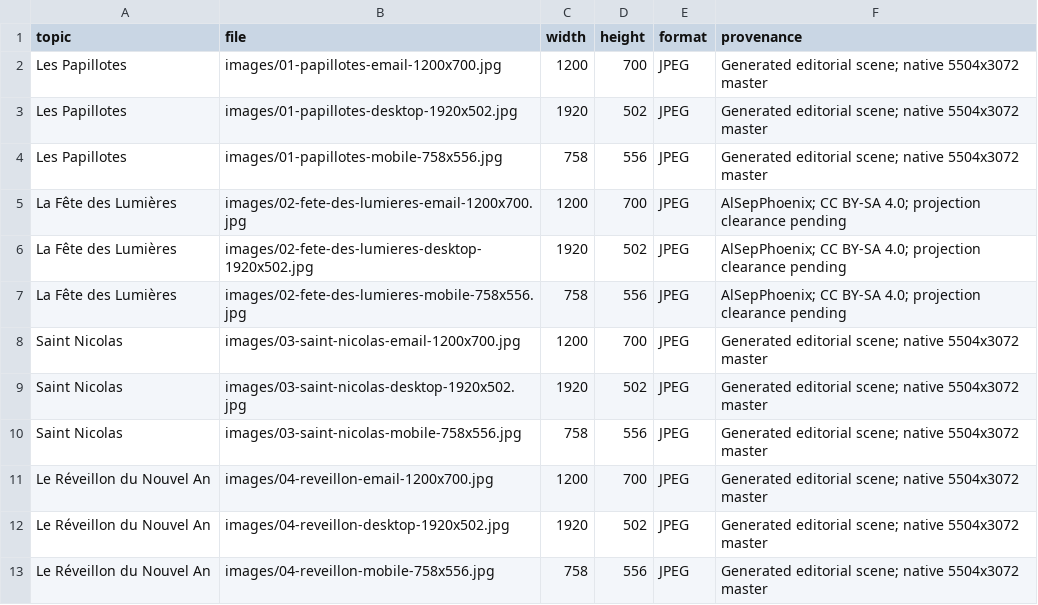
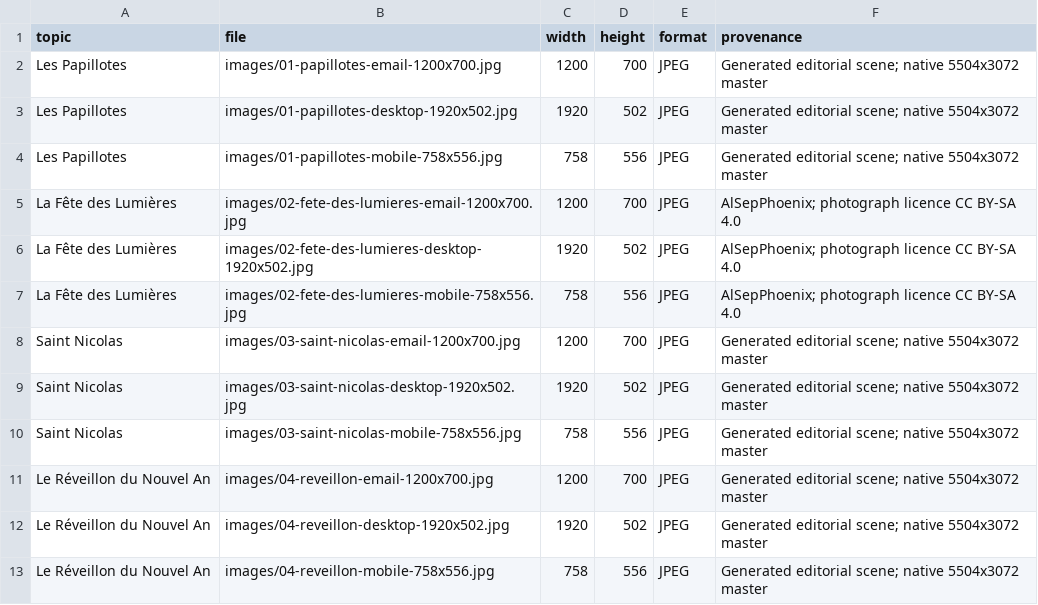
Before and after one commit to gitteromri-ux/french-atelier-acq-drip, a CSV file: holiday-emails/image-manifest.csv, drawn as a sheet.

Commit message:
Remove review banners for approved holiday publication
Co-authored-by: Perplexity <noreply@perplexity.ai>

```diff
--- a/holiday-emails/image-manifest.csv
+++ b/holiday-emails/image-manifest.csv
@@ -4,5 +4,5 @@ topic,file,width,height,format,provenance
 "Les Papillotes","images/01-papillotes-mobile-758x556.jpg",758,556,JPEG,"Generated editorial scene; native 5504x3072 master"
-"La Fête des Lumières","images/02-fete-des-lumieres-email-1200x700.jpg",1200,700,JPEG,"AlSepPhoenix; CC BY-SA 4.0; projection clearance pending"
-"La Fête des Lumières","images/02-fete-des-lumieres-desktop-1920x502.jpg",1920,502,JPEG,"AlSepPhoenix; CC BY-SA 4.0; projection clearance pending"
-"La Fête des Lumières","images/02-fete-des-lumieres-mobile-758x556.jpg",758,556,JPEG,"AlSepPhoenix; CC BY-SA 4.0; projection clearance pending"
+"La Fête des Lumières","images/02-fete-des-lumieres-email-1200x700.jpg",1200,700,JPEG,"AlSepPhoenix; photograph licence CC BY-SA 4.0"
+"La Fête des Lumières","images/02-fete-des-lumieres-desktop-1920x502.jpg",1920,502,JPEG,"AlSepPhoenix; photograph licence CC BY-SA 4.0"
+"La Fête des Lumières","images/02-fete-des-lumieres-mobile-758x556.jpg",758,556,JPEG,"AlSepPhoenix; photograph licence CC BY-SA 4.0"
 "Saint Nicolas","images/03-saint-nicolas-email-1200x700.jpg",1200,700,JPEG,"Generated editorial scene; native 5504x3072 master"
```
Also changed, not shown: 7 other files.
